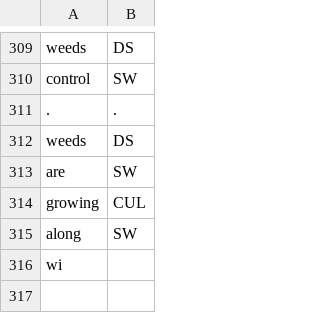
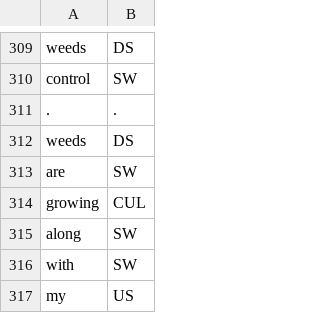
Before and after one commit to cutegirl520/SmartFarm-Assistant-NLP-ANN, a CSV file: datasets/data-tags.csv, drawn as a sheet; only a part is shown, gaps mark what is left out.

```diff
--- a/datasets/data-tags.csv
+++ b/datasets/data-tags.csv
@@ -315,2 +315,3 @@ growing,CUL
 along,SW
-wi
+with,SW
+my,US
```
